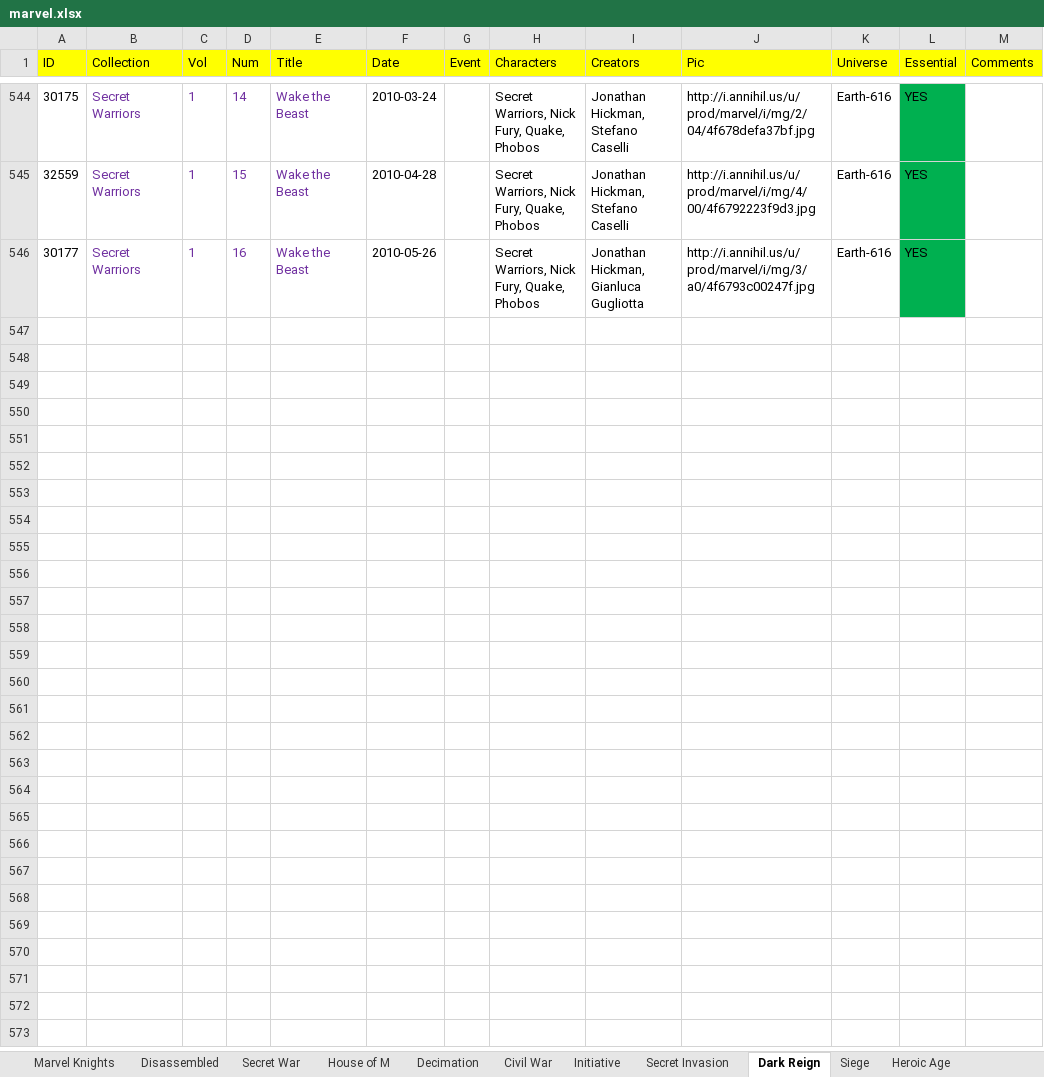
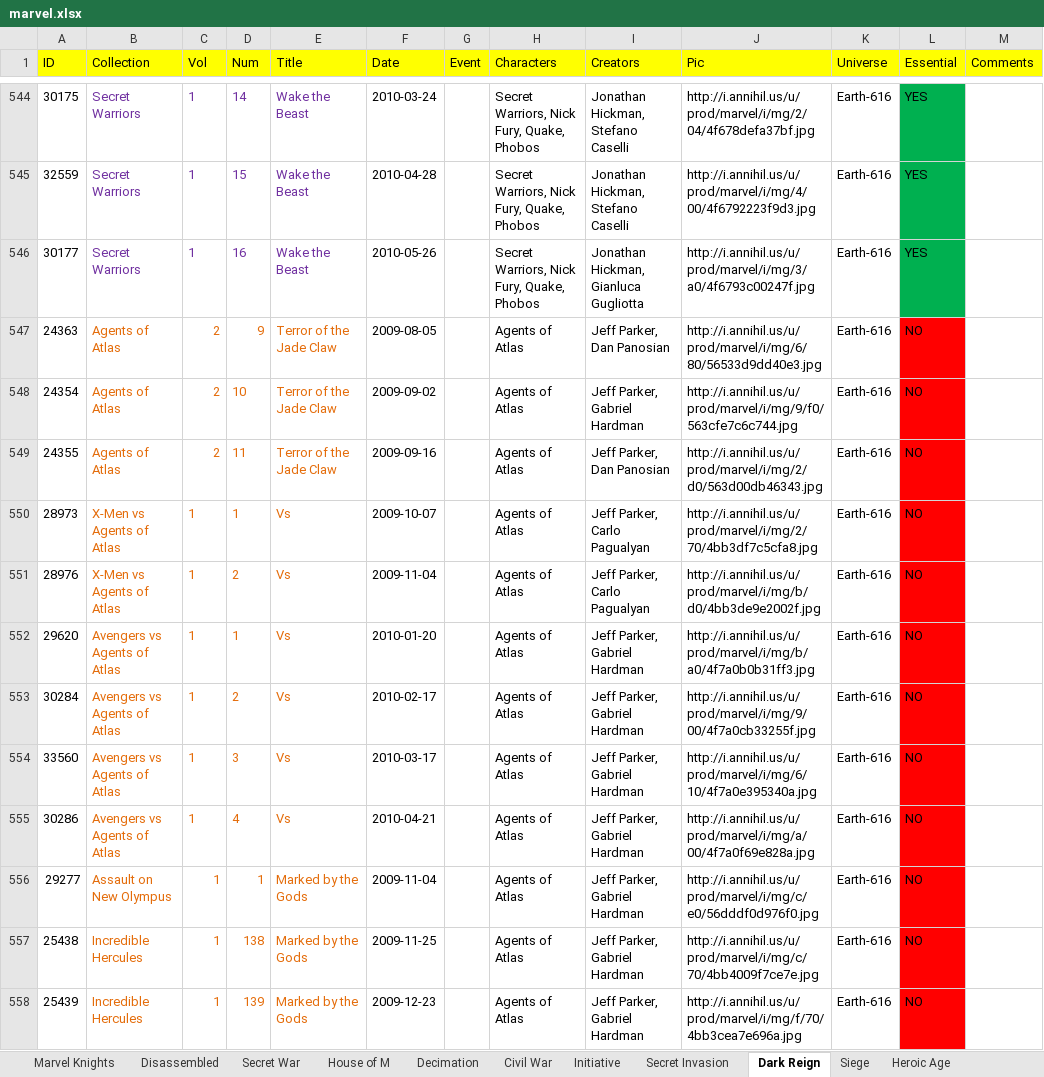
Before and after one commit to adriwankenobi/comic, an Excel workbook: marvel.xlsx, sheet Dark Reign, drawn as a sheet; only a part is shown, gaps mark what is left out; values as stored, in another font and other column widths than the file's, no borders; the diff covers the shown part only; the diff names each change by its address in the sheet, - before the commit and + after, or states it on an @@ line.

Commit message:
adding data

```diff
--- a/marvel.xlsx (sheet Dark Reign)
+++ b/marvel.xlsx (sheet Dark Reign)
+row 547: 24363 | Agents of Atlas | 2 | 9 | Terror of the Jade Claw | 2009-08-05 |  | Agents of Atlas | Jeff Parker, Dan Panosian | http://i.annihil.us/u/prod/marvel/i/mg/6/80/56533d9dd40e3.jpg | Earth-616 | NO
+row 548: 24354 | Agents of Atlas | 2 | 10 | Terror of the Jade Claw | 2009-09-02 |  | Agents of Atlas | Jeff Parker, Gabriel Hardman | http://i.annihil.us/u/prod/marvel/i/mg/9/f0/563cfe7c6c744.jpg | Earth-616 | NO
+row 549: 24355 | Agents of Atlas | 2 | 11 | Terror of the Jade Claw | 2009-09-16 |  | Agents of Atlas | Jeff Parker, Dan Panosian | http://i.annihil.us/u/prod/marvel/i/mg/2/d0/563d00db46343.jpg | Earth-616 | NO
+row 550: 28973 | X-Men vs Agents of Atlas | 1 | 1 | Vs | 2009-10-07 |  | Agents of Atlas | Jeff Parker, Carlo Pagualyan | http://i.annihil.us/u/prod/marvel/i/mg/2/70/4bb3df7c5cfa8.jpg | Earth-616 | NO
+row 551: 28976 | X-Men vs Agents of Atlas | 1 | 2 | Vs | 2009-11-04 |  | Agents of Atlas | Jeff Parker, Carlo Pagualyan | http://i.annihil.us/u/prod/marvel/i/mg/b/d0/4bb3de9e2002f.jpg | Earth-616 | NO
+row 552: 29620 | Avengers vs Agents of Atlas | 1 | 1 | Vs | 2010-01-20 |  | Agents of Atlas | Jeff Parker, Gabriel Hardman | http://i.annihil.us/u/prod/marvel/i/mg/b/a0/4f7a0b0b31ff3.jpg | Earth-616 | NO
+row 553: 30284 | Avengers vs Agents of Atlas | 1 | 2 | Vs | 2010-02-17 |  | Agents of Atlas | Jeff Parker, Gabriel Hardman | http://i.annihil.us/u/prod/marvel/i/mg/9/00/4f7a0cb33255f.jpg | Earth-616 | NO
+row 554: 33560 | Avengers vs Agents of Atlas | 1 | 3 | Vs | 2010-03-17 |  | Agents of Atlas | Jeff Parker, Gabriel Hardman | http://i.annihil.us/u/prod/marvel/i/mg/6/10/4f7a0e395340a.jpg | Earth-616 | NO
+row 555: 30286 | Avengers vs Agents of Atlas | 1 | 4 | Vs | 2010-04-21 |  | Agents of Atlas | Jeff Parker, Gabriel Hardman | http://i.annihil.us/u/prod/marvel/i/mg/a/00/4f7a0f69e828a.jpg | Earth-616 | NO
+row 556: 29277 | Assault on New Olympus | 1 | 1 | Marked by the Gods | 2009-11-04 |  | Agents of Atlas | Jeff Parker, Gabriel Hardman | http://i.annihil.us/u/prod/marvel/i/mg/c/e0/56dddf0d976f0.jpg | Earth-616 | NO
+row 557: 25438 | Incredible Hercules | 1 | 138 | Marked by the Gods | 2009-11-25 |  | Agents of Atlas | Jeff Parker, Gabriel Hardman | http://i.annihil.us/u/prod/marvel/i/mg/c/70/4bb4009f7ce7e.jpg | Earth-616 | NO
+row 558: 25439 | Incredible Hercules | 1 | 139 | Marked by the Gods | 2009-12-23 |  | Agents of Atlas | Jeff Parker, Gabriel Hardman | http://i.annihil.us/u/prod/marvel/i/mg/f/70/4bb3cea7e696a.jpg | Earth-616 | NO
```
Also changed, not shown: 11 added rows and 12 moved rows elsewhere in this sheet, 9 other files.
